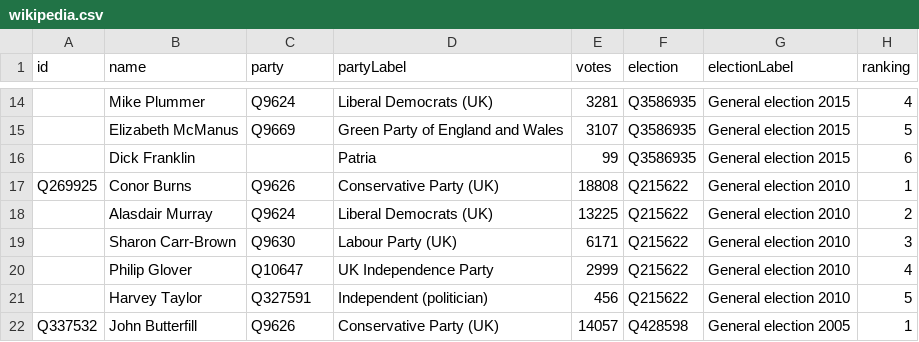
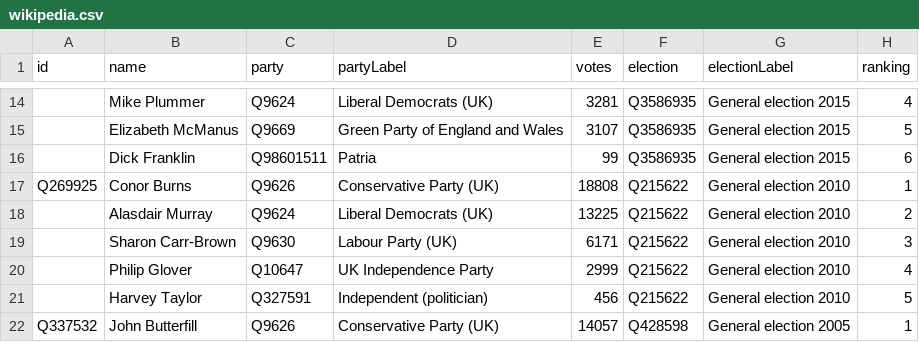
Before and after one commit to tmtmtmtm/bournemouth-west-elections-wikipedia, a CSV file: wikipedia.csv, drawn as a sheet; only a part is shown, gaps mark what is left out; the diff names each change by its address in the sheet, - before the commit and + after, or states it on an @@ line.

Commit message:
Refresh wikipedia.csv

```diff
--- a/wikipedia.csv
+++ b/wikipedia.csv
-C16 (party): (empty)
+C16 (party): Q98601511
```
